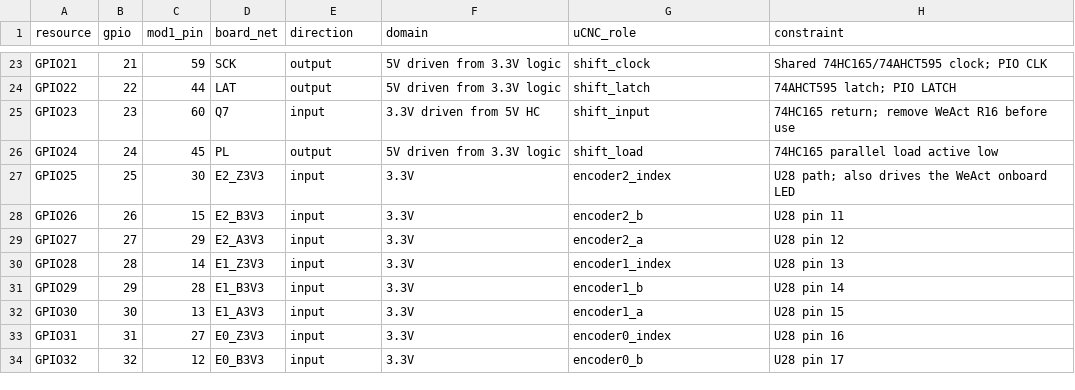
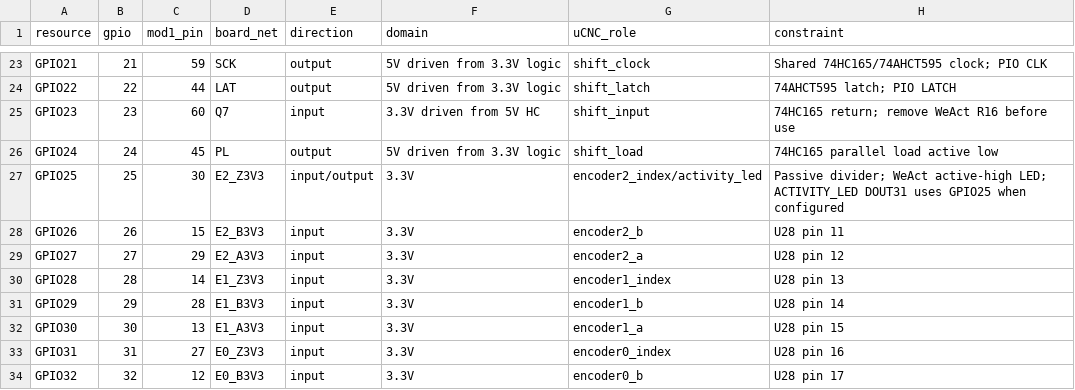
Before and after one commit to staskaaa-netizen/uCNC_Pi_Board, a CSV file: hardware/rp2350-hal-pin-contract.csv, drawn as a sheet; only a part is shown, gaps mark what is left out.

```diff
--- a/hardware/rp2350-hal-pin-contract.csv
+++ b/hardware/rp2350-hal-pin-contract.csv
@@ -26,3 +26,3 @@ GPIO23,23,60,Q7,input,3.3V driven from 5V HC,shift_input,74HC165 return; remove
 GPIO24,24,45,PL,output,5V driven from 3.3V logic,shift_load,74HC165 parallel load active low
-GPIO25,25,30,E2_Z3V3,input,3.3V,encoder2_index,U28 path; also drives the WeAct onboard LED
+GPIO25,25,30,E2_Z3V3,input/output,3.3V,encoder2_index/activity_led,Passive divider; WeAct active-high LED; ACTIVITY_LED DOUT31 uses GPIO25 when configured
 GPIO26,26,15,E2_B3V3,input,3.3V,encoder2_b,U28 pin 11
```
Also changed, not shown: 7 other files.
